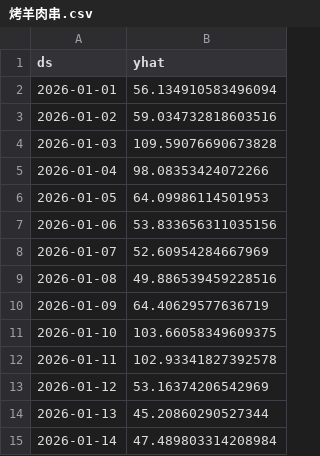
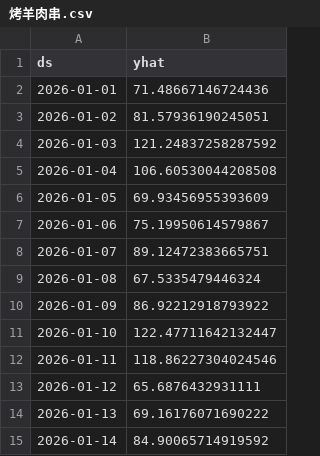
Before and after one commit to Fubuki233/SmartSusChef, a CSV file: ML/outputs/forecasts/烤羊肉串.csv, drawn as a sheet.

```diff
--- a/ML/outputs/forecasts/烤羊肉串.csv
+++ b/ML/outputs/forecasts/烤羊肉串.csv
@@ -1,15 +1,15 @@
 ds,yhat
-2026-01-01,56.134910583496094
-2026-01-02,59.034732818603516
-2026-01-03,109.59076690673828
-2026-01-04,98.08353424072266
-2026-01-05,64.09986114501953
-2026-01-06,53.833656311035156
-2026-01-07,52.60954284667969
-2026-01-08,49.886539459228516
-2026-01-09,64.40629577636719
-2026-01-10,103.66058349609375
-2026-01-11,102.93341827392578
-2026-01-12,53.16374206542969
-2026-01-13,45.20860290527344
-2026-01-14,47.489803314208984
+2026-01-01,71.48667146724436
+2026-01-02,81.57936190245051
+2026-01-03,121.24837258287592
+2026-01-04,106.60530044208508
+2026-01-05,69.93456955393609
+2026-01-06,75.19950614579867
+2026-01-07,89.12472383665751
+2026-01-08,67.5335479446324
+2026-01-09,86.92212918793922
+2026-01-10,122.47711642132447
+2026-01-11,118.86227304024546
+2026-01-12,65.6876432931111
+2026-01-13,69.16176071690222
+2026-01-14,84.90065714919592
```
Also changed, not shown: ML/outputs/forecasts/掌中宝.csv, ML/outputs/forecasts/蒜香味江团.csv, 22 other files.
